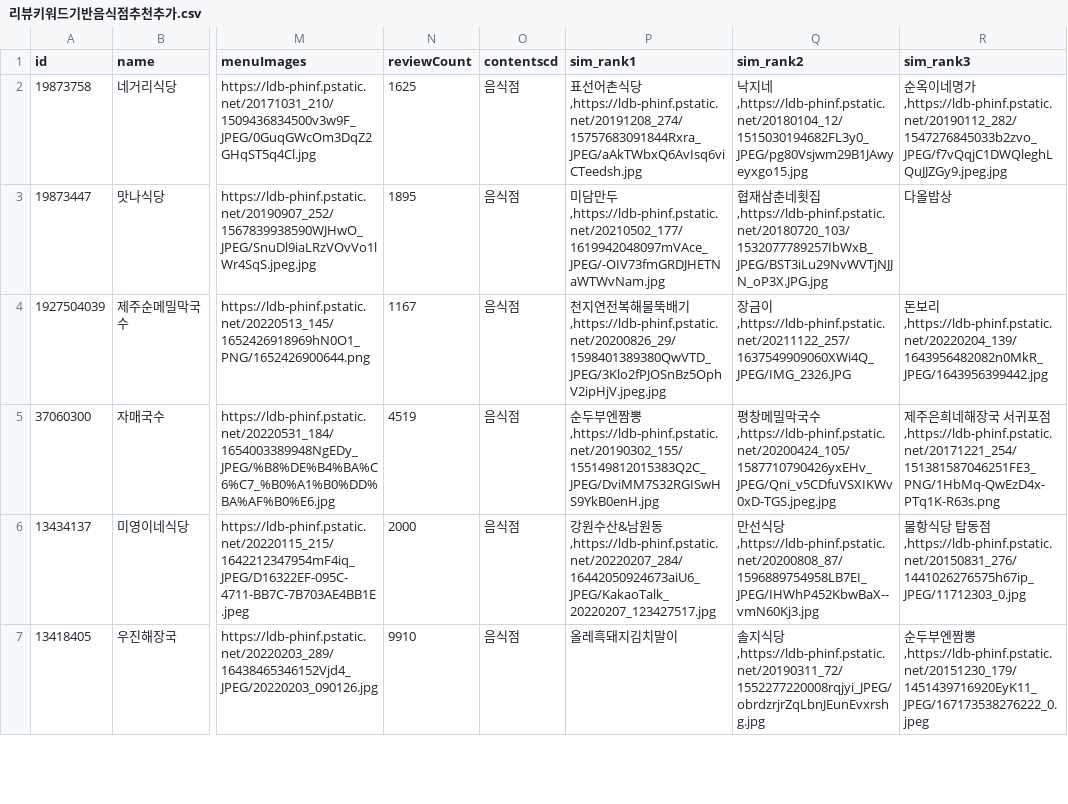
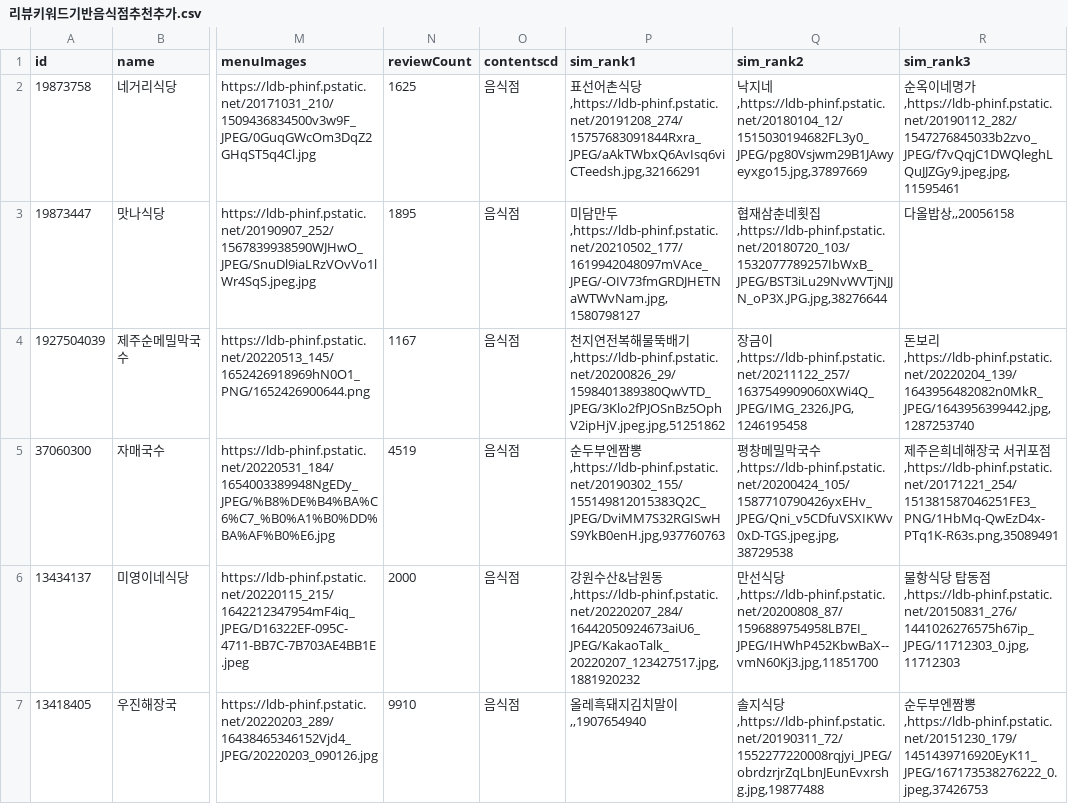
Before and after one commit to j1w1s28/jeju_project, a CSV file: data/analyze/리뷰키워드기반음식점추천추가.csv, drawn as a sheet; only a part is shown, gaps mark what is left out; the diff covers the shown part only; the diff names each change by its address in the sheet, - before the commit and + after, or states it on an @@ line.

```diff
--- a/data/analyze/리뷰키워드기반음식점추천추가.csv
+++ b/data/analyze/리뷰키워드기반음식점추천추가.csv
-P2 (sim_rank1): …식당,https://ldb-phinf.pstatic.net/20191208_274/15757683091844Rxra_JPEG/aAkTWbxQ6AvIsq6viCTeedsh.jpg
+P2 (sim_rank1): …식당,https://ldb-phinf.pstatic.net/20191208_274/15757683091844Rxra_JPEG/aAkTWbxQ6AvIsq6viCTeedsh.jpg,32166291
-Q2 (sim_rank2): …지네,https://ldb-phinf.pstatic.net/20180104_12/1515030194682FL3y0_JPEG/pg80Vsjwm29B1JAwyeyxgo15.jpg
+Q2 (sim_rank2): …지네,https://ldb-phinf.pstatic.net/20180104_12/1515030194682FL3y0_JPEG/pg80Vsjwm29B1JAwyeyxgo15.jpg,37897669
-R2 (sim_rank3): …명가,https://ldb-phinf.pstatic.net/20190112_282/1547276845033b2zvo_JPEG/f7vQqjC1DWQleghLQuJJZGy9.jpeg.jpg
+R2 (sim_rank3): …명가,https://ldb-phinf.pstatic.net/20190112_282/1547276845033b2zvo_JPEG/f7vQqjC1DWQleghLQuJJZGy9.jpeg.jpg,11595461
-P3 (sim_rank1): …만두,https://ldb-phinf.pstatic.net/20210502_177/1619942048097mVAce_JPEG/-OIV73fmGRDJHETNaWTWvNam.jpg
+P3 (sim_rank1): …만두,https://ldb-phinf.pstatic.net/20210502_177/1619942048097mVAce_JPEG/-OIV73fmGRDJHETNaWTWvNam.jpg,1580798127
-Q3 (sim_rank2): …횟집,https://ldb-phinf.pstatic.net/20180720_103/1532077789257IbWxB_JPEG/BST3iLu29NvWVTjNJJN_oP3X.JPG.jpg
+Q3 (sim_rank2): …횟집,https://ldb-phinf.pstatic.net/20180720_103/1532077789257IbWxB_JPEG/BST3iLu29NvWVTjNJJN_oP3X.JPG.jpg,38276644
-R3 (sim_rank3): 다올밥상
+R3 (sim_rank3): 다올밥상,,20056158
-P4 (sim_rank1): …배기,https://ldb-phinf.pstatic.net/20200826_29/1598401389380QwVTD_JPEG/3Klo2fPJOSnBz5OphV2ipHjV.jpeg.jpg
+P4 (sim_rank1): …배기,https://ldb-phinf.pstatic.net/20200826_29/1598401389380QwVTD_JPEG/3Klo2fPJOSnBz5OphV2ipHjV.jpeg.jpg,51251862
-Q4 (sim_rank2): …금이,https://ldb-phinf.pstatic.net/20211122_257/1637549909060XWi4Q_JPEG/IMG_2326.JPG
+Q4 (sim_rank2): …금이,https://ldb-phinf.pstatic.net/20211122_257/1637549909060XWi4Q_JPEG/IMG_2326.JPG,1246195458
-R4 (sim_rank3): …보리,https://ldb-phinf.pstatic.net/20220204_139/1643956482082n0MkR_JPEG/1643956399442.jpg
+R4 (sim_rank3): …보리,https://ldb-phinf.pstatic.net/20220204_139/1643956482082n0MkR_JPEG/1643956399442.jpg,1287253740
-P5 (sim_rank1): …짬뽕,https://ldb-phinf.pstatic.net/20190302_155/155149812015383Q2C_JPEG/DviMM7S32RGISwHS9YkB0enH.jpg
+P5 (sim_rank1): …짬뽕,https://ldb-phinf.pstatic.net/20190302_155/155149812015383Q2C_JPEG/DviMM7S32RGISwHS9YkB0enH.jpg,937760763
-Q5 (sim_rank2): …국수,https://ldb-phinf.pstatic.net/20200424_105/1587710790426yxEHv_JPEG/Qni_v5CDfuVSXIKWv0xD-TGS.jpeg.jpg
+Q5 (sim_rank2): …국수,https://ldb-phinf.pstatic.net/20200424_105/1587710790426yxEHv_JPEG/Qni_v5CDfuVSXIKWv0xD-TGS.jpeg.jpg,38729538
-R5 (sim_rank3): …포점,https://ldb-phinf.pstatic.net/20171221_254/151381587046251FE3_PNG/1HbMq-QwEzD4x-PTq1K-R63s.png
+R5 (sim_rank3): …포점,https://ldb-phinf.pstatic.net/20171221_254/151381587046251FE3_PNG/1HbMq-QwEzD4x-PTq1K-R63s.png,35089491
-P6 (sim_rank1): …원동,https://ldb-phinf.pstatic.net/20220207_284/16442050924673aiU6_JPEG/KakaoTalk_20220207_123427517.jpg
+P6 (sim_rank1): …원동,https://ldb-phinf.pstatic.net/20220207_284/16442050924673aiU6_JPEG/KakaoTalk_20220207_123427517.jpg,1881920232
-Q6 (sim_rank2): …식당,https://ldb-phinf.pstatic.net/20200808_87/1596889754958LB7EI_JPEG/IHWhP452KbwBaX--vmN60Kj3.jpg
+Q6 (sim_rank2): …식당,https://ldb-phinf.pstatic.net/20200808_87/1596889754958LB7EI_JPEG/IHWhP452KbwBaX--vmN60Kj3.jpg,11851700
-R6 (sim_rank3): …동점,https://ldb-phinf.pstatic.net/20150831_276/1441026276575h67ip_JPEG/11712303_0.jpg
+R6 (sim_rank3): …동점,https://ldb-phinf.pstatic.net/20150831_276/1441026276575h67ip_JPEG/11712303_0.jpg,11712303
-P7 (sim_rank1): 올레흑돼지김치말이
+P7 (sim_rank1): 올레흑돼지김치말이,,1907654940
-Q7 (sim_rank2): …식당,https://ldb-phinf.pstatic.net/20190311_72/1552277220008rqjyi_JPEG/obrdzrjrZqLbnJEunEvxrshg.jpg
+Q7 (sim_rank2): …식당,https://ldb-phinf.pstatic.net/20190311_72/1552277220008rqjyi_JPEG/obrdzrjrZqLbnJEunEvxrshg.jpg,19877488
-R7 (sim_rank3): …짬뽕,https://ldb-phinf.pstatic.net/20151230_179/1451439716920EyK11_JPEG/167173538276222_0.jpeg
+R7 (sim_rank3): …짬뽕,https://ldb-phinf.pstatic.net/20151230_179/1451439716920EyK11_JPEG/167173538276222_0.jpeg,37426753
```
Also changed, not shown: 146 edited cells elsewhere in this file, 3 other files.
